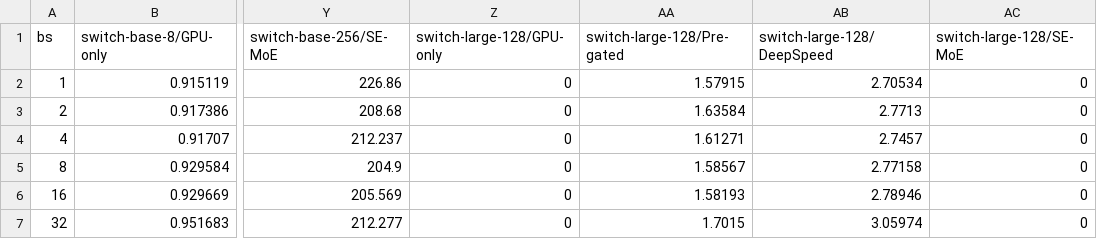
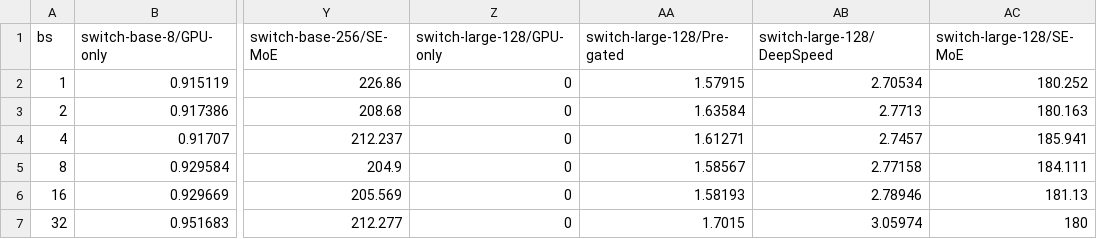
Before and after one commit to kaleid-liner/FasterTransformer, a CSV file: performance_data/block_lats.csv, drawn as a sheet; only a part is shown, gaps mark what is left out; the diff names each change by its address in the sheet, - before the commit and + after, or states it on an @@ line.

Commit message:
Update switch-large-128 SE-MoE

```diff
--- a/performance_data/block_lats.csv
+++ b/performance_data/block_lats.csv
-AC2 (switch-large-128/SE-MoE): 0
+AC2 (switch-large-128/SE-MoE): 180.252
-AC3 (switch-large-128/SE-MoE): 0
+AC3 (switch-large-128/SE-MoE): 180.163
-AC4 (switch-large-128/SE-MoE): 0
+AC4 (switch-large-128/SE-MoE): 185.941
-AC5 (switch-large-128/SE-MoE): 0
+AC5 (switch-large-128/SE-MoE): 184.111
-AC6 (switch-large-128/SE-MoE): 0
+AC6 (switch-large-128/SE-MoE): 181.13
-AC7 (switch-large-128/SE-MoE): 0
+AC7 (switch-large-128/SE-MoE): 180
```
Also changed, not shown: performance_data/throughputs.csv.
